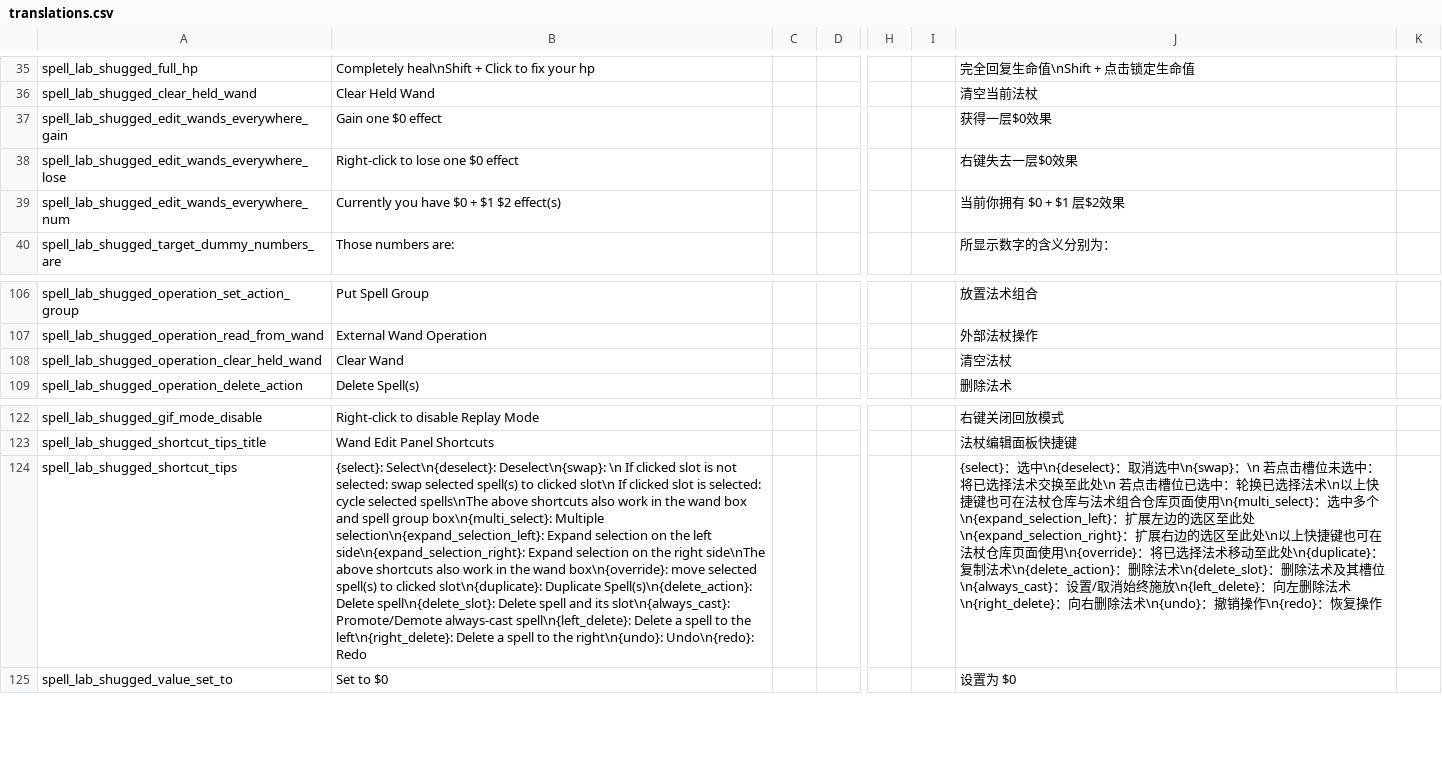
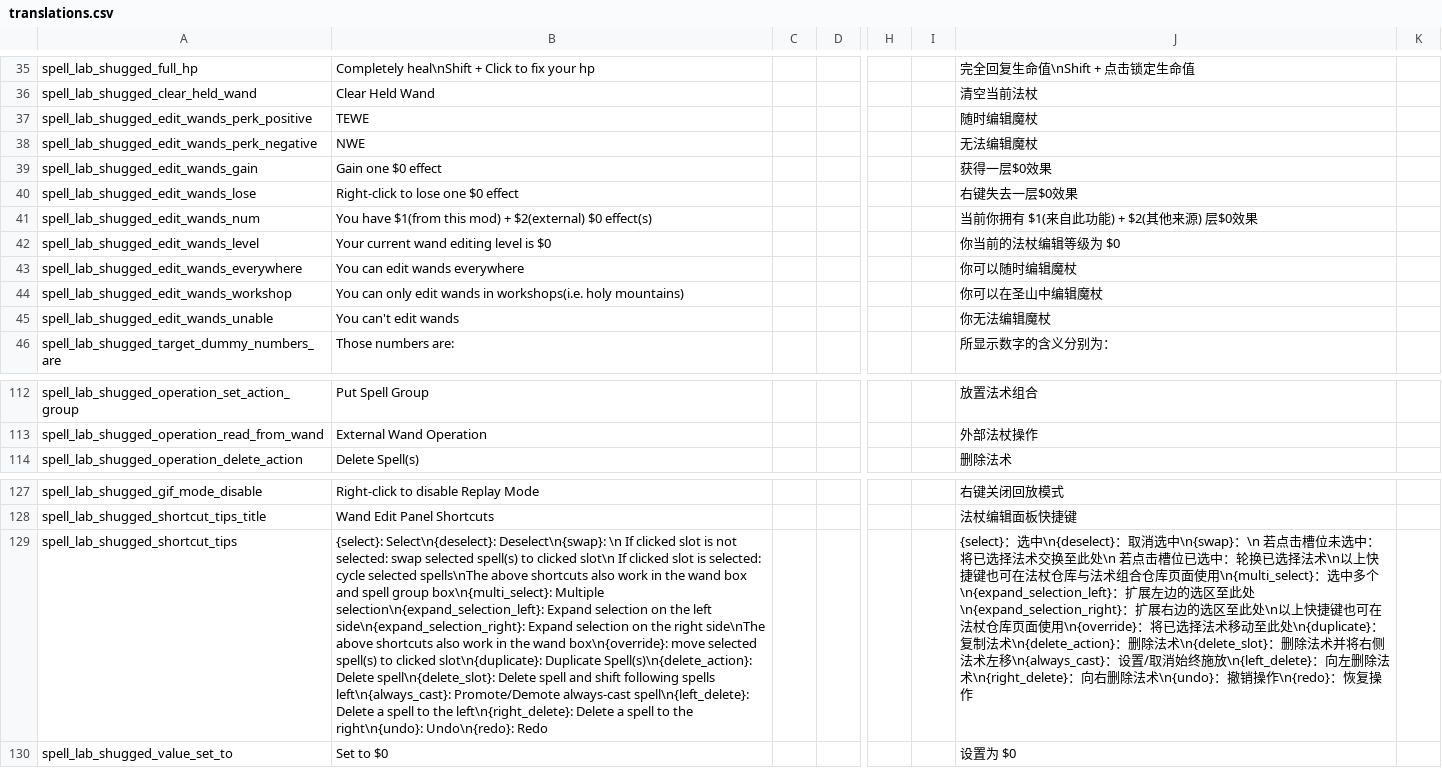
Before and after one commit to shoozzzh/Spell-Lab-Shugged, a CSV file: files/translations.csv, drawn as a sheet; only a part is shown, gaps mark what is left out; removed rows and columns are numbered as before the commit, all else as after; rows hold the shown columns only; the diff names each change by its address in the sheet, - before the commit and + after, or states it on an @@ line.

Commit message:
rework tooltips of the TWWE button + fix ???s when using Chinese + fix clear spells not working when edit panel is not enabled

```diff
--- a/files/translations.csv
+++ b/files/translations.csv
+row 37: spell_lab_shugged_edit_wands_perk_positive | TEWE |  |  |  |  | 随时编辑魔杖
+row 38: spell_lab_shugged_edit_wands_perk_negative | NWE |  |  |  |  | 无法编辑魔杖
-A39: spell_lab_shugged_edit_wands_everywhere_gain
+A39: spell_lab_shugged_edit_wands_gain
-A40: spell_lab_shugged_edit_wands_everywhere_lose
+A40: spell_lab_shugged_edit_wands_lose
-row 39: spell_lab_shugged_edit_wands_everywhere_num | Currently you have $0 + $1 $2 effect(s) |  |  |  |  | 当前你拥有 $0 + $1 层$2效果
+row 41: spell_lab_shugged_edit_wands_num | You have $1(from this mod) + $2(external) $0 effect(s) |  |  |  |  | 当前你拥有 $1(来自此功能) + $2(其他来源) 层$0效果
+row 42: spell_lab_shugged_edit_wands_level | Your current wand editing level is $0 |  |  |  |  | 你当前的法杖编辑等级为 $0
+row 43: spell_lab_shugged_edit_wands_everywhere | You can edit wands everywhere |  |  |  |  | 你可以随时编辑魔杖
+row 44: spell_lab_shugged_edit_wands_workshop | You can only edit wands in workshops(i.e. holy mountains) |  |  |  |  | 你可以在圣山中编辑魔杖
+row 45: spell_lab_shugged_edit_wands_unable | You can't edit wands |  |  |  |  | 你无法编辑魔杖
-row 108: spell_lab_shugged_operation_clear_held_wand | Clear Wand |  |  |  |  | 清空法杖
-B129: …spell and its slot\n{always_cast}: Promote/Demote always-cast…
+B129: …spell and shift following spells left\n{always_cast}: Promote/Demote always-cast…
-J129: …删除法术及其槽位\n{always_cast}：设置…
+J129: …删除法术并将右侧法术左移\n{always_cast}：设置…
```
Also changed, not shown: 3 other files.
